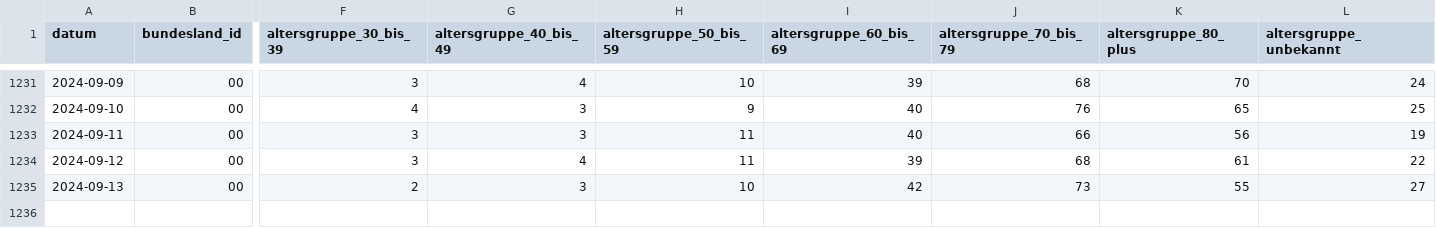
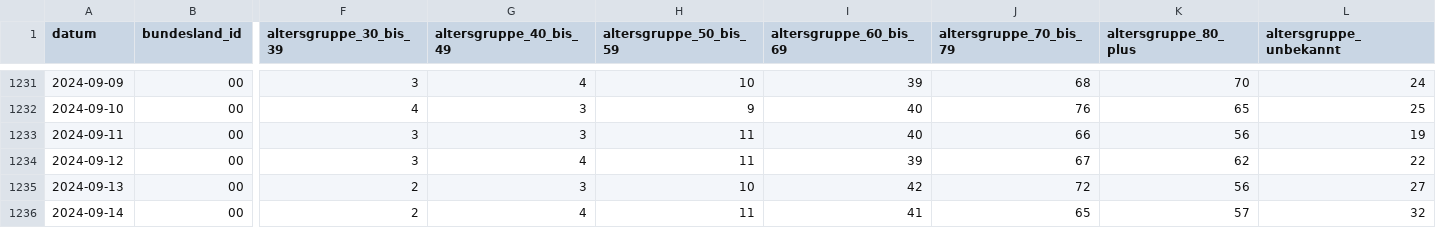
Before and after one commit to robert-koch-institut/Intensivkapazitaeten_und_COVID-19-Intensivbettenbelegung_in_Deutschland, a CSV file: Intensivregister_Deutschland_Altersgruppen.csv, drawn as a sheet; only a part is shown, gaps mark what is left out; rows hold the shown columns only; the diff names each change by its address in the sheet, - before the commit and + after, or states it on an @@ line.

```diff
--- a/Intensivregister_Deutschland_Altersgruppen.csv
+++ b/Intensivregister_Deutschland_Altersgruppen.csv
-J1234 (altersgruppe_70_bis_79): 68
+J1234 (altersgruppe_70_bis_79): 67
-K1234 (altersgruppe_80_plus): 61
+K1234 (altersgruppe_80_plus): 62
-J1235 (altersgruppe_70_bis_79): 73
+J1235 (altersgruppe_70_bis_79): 72
-K1235 (altersgruppe_80_plus): 55
+K1235 (altersgruppe_80_plus): 56
+row 1236: 2024-09-14 | 00 | 2 | 4 | 11 | 41 | 65 | 57 | 32
```
Also changed, not shown: Intensivregister_Deutschland_Kapazitaeten.csv, 8 other files.
